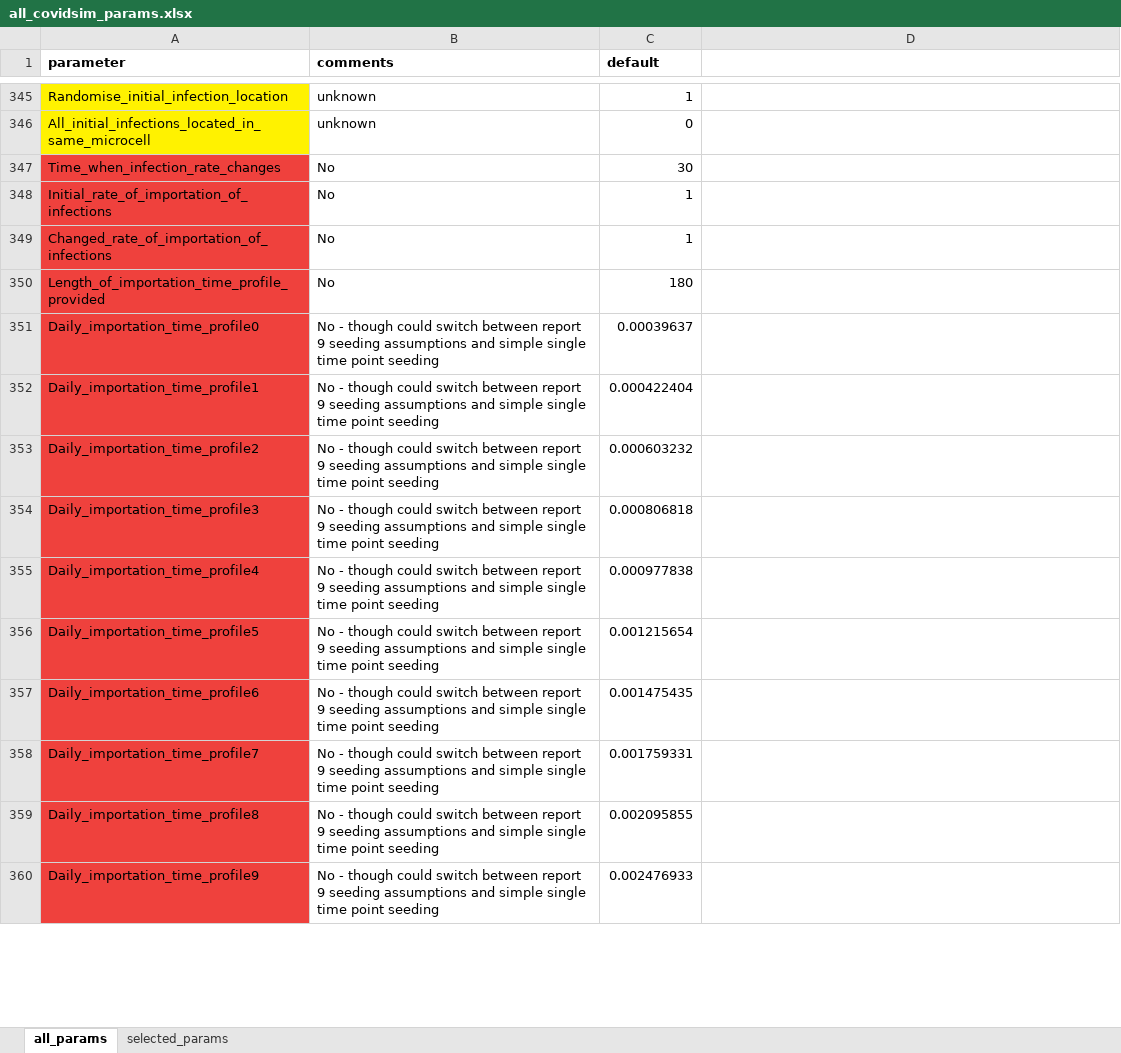
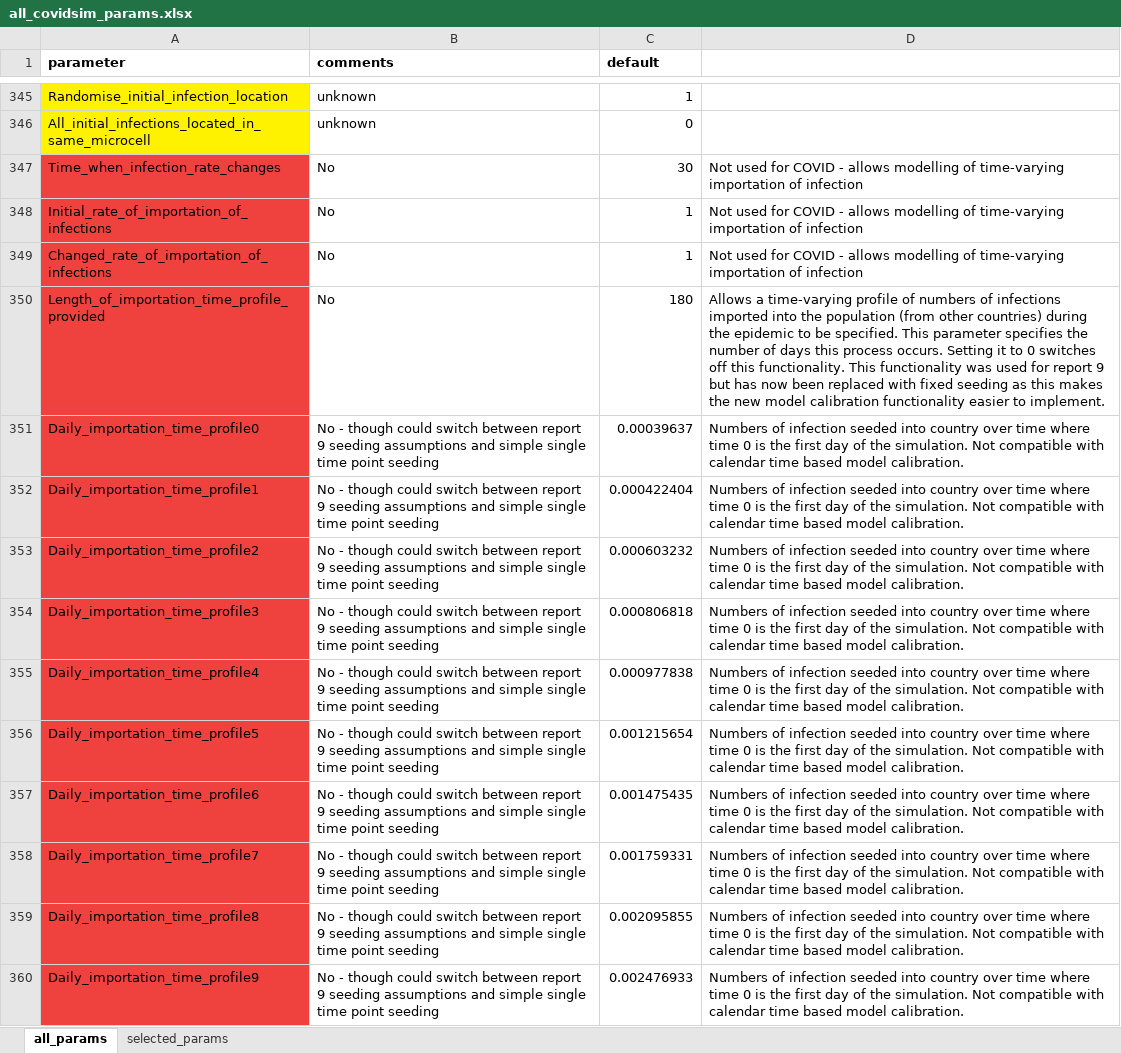
Before and after one commit to arabnejad/FabCovidSim, an Excel workbook: parameter_list/all_covidsim_params.xlsx, sheet all_params, drawn as a sheet; only a part is shown, gaps mark what is left out; values as stored, in another font and other column widths than the file's, no borders; charts and pictures not drawn; the diff covers the shown part only; the diff names each change by its address in the sheet, - before the commit and + after, or states it on an @@ line.

Commit message:
added desription to parameter list

```diff
--- a/parameter_list/all_covidsim_params.xlsx (sheet all_params)
+++ b/parameter_list/all_covidsim_params.xlsx (sheet all_params)
-D347:D349: (empty)
+D347:D349: Not used for COVID - allows modelling of time-varying importation of infection
-D350: (empty)
+D350: Allows a time-varying profile of numbers of infections imported into the population (from other countries) during the epidemic to be specified. This parameter specifies the number of days this process occurs. Setting it to 0 switches off this functionality. This functionality was used for report 9 but has now been replaced with fixed seeding as this makes the new model calibration functionality easier to implement.
-D351:D360: (empty)
+D351:D360: Numbers of infection seeded into country over time where time 0 is the first day of the simulation. Not compatible with calendar time based model calibration.
```
Also changed, not shown: 892 edited cells elsewhere in this sheet, charts or pictures.
